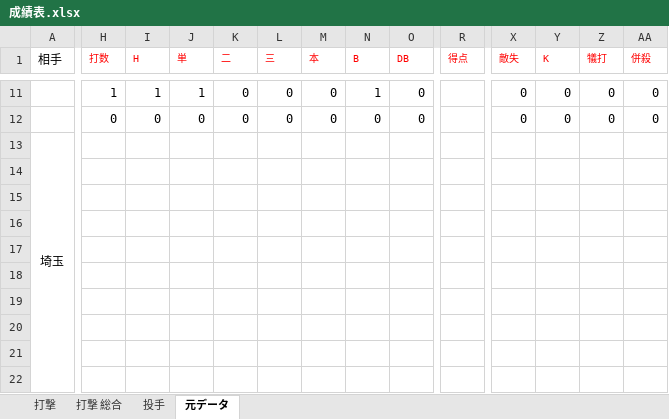
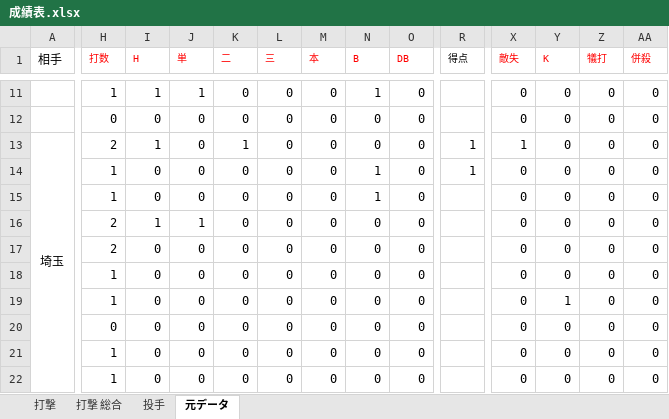
Before and after one commit to beta-zelkova/25, an Excel workbook: 成績表.xlsx, sheet 元データ, drawn as a sheet; only a part is shown, gaps mark what is left out; values as stored, in another font and other column widths than the file's, no borders; conditional formats not drawn; removed rows and columns are numbered as before the commit, all else as after; rows hold the shown columns only; the diff covers the shown part only; the diff names each change by its address in the sheet, - before the commit and + after, or states it on an @@ line.

```diff
--- a/成績表.xlsx (sheet 元データ)
+++ b/成績表.xlsx (sheet 元データ)
-R1 text colour: #FF0000
+R1 text colour: black
-H13 (打数): (empty)
+H13 (打数): 2
-I13 (H): (empty)
+I13 (H): 1
-J13 (単): (empty)
+J13 (単): 0
-K13 (二): (empty)
+K13 (二): 1
-L13 (三): (empty)
+L13 (三): 0
-M13 (本): (empty)
+M13 (本): 0
-N13 (B): (empty)
+N13 (B): 0
-O13 (DB): (empty)
+O13 (DB): 0
-R13 (得点): (empty)
+R13 (得点): 1
-X13 (敵失): (empty)
+X13 (敵失): 1
-Y13 (K): (empty)
+Y13 (K): 0
-Z13 (犠打): (empty)
+Z13 (犠打): 0
-AA13 (併殺): (empty)
+AA13 (併殺): 0
-row 14: (empty)
-row 15: (empty)
-row 16: (empty)
-row 17: (empty)
-row 18: (empty)
-row 19: (empty)
-row 20: (empty)
-row 21: (empty)
-row 22: (empty)
+row 14:  | 1 | 0 | 0 | 0 | 0 | 0 | 1 | 0 | 1 | 0 | 0 | 0 | 0
+row 15:  | 1 | 0 | 0 | 0 | 0 | 0 | 1 | 0 |  | 0 | 0 | 0 | 0
+row 16:  | 2 | 1 | 1 | 0 | 0 | 0 | 0 | 0 |  | 0 | 0 | 0 | 0
+row 17:  | 2 | 0 | 0 | 0 | 0 | 0 | 0 | 0 |  | 0 | 0 | 0 | 0
+row 18:  | 1 | 0 | 0 | 0 | 0 | 0 | 0 | 0 |  | 0 | 0 | 0 | 0
+row 19:  | 1 | 0 | 0 | 0 | 0 | 0 | 0 | 0 |  | 0 | 1 | 0 | 0
+row 20:  | 0 | 0 | 0 | 0 | 0 | 0 | 0 | 0 |  | 0 | 0 | 0 | 0
+row 21:  | 1 | 0 | 0 | 0 | 0 | 0 | 0 | 0 |  | 0 | 0 | 0 | 0
+row 22:  | 1 | 0 | 0 | 0 | 0 | 0 | 0 | 0 |  | 0 | 0 | 0 | 0
```
Also changed, not shown: 5 edited cells elsewhere in this sheet, sheet 打撃 総合, sheet 打撃, 2 other files.
